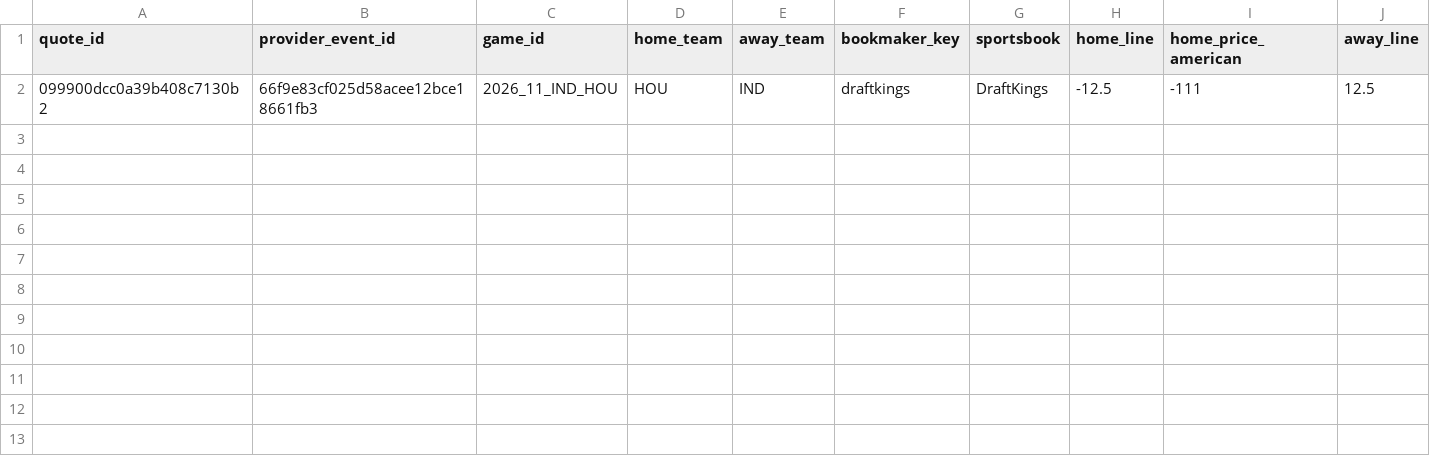
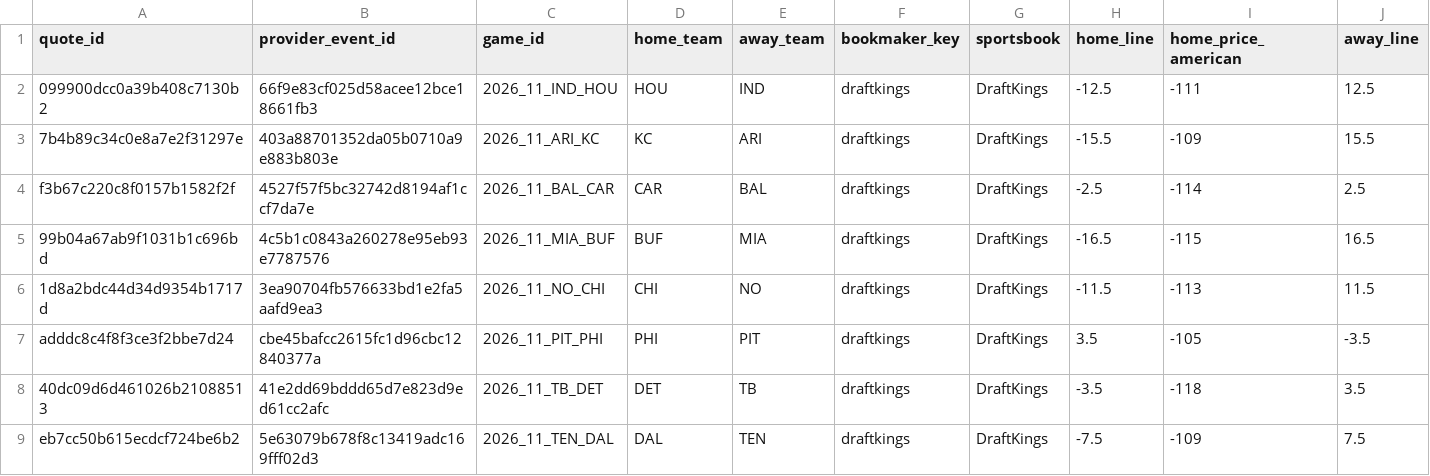
Before and after one commit to zachpierce2/nfl-prediction-model, a CSV file: data/auto_market/near_kickoff/quotes.csv, drawn as a sheet; only a part is shown; rows hold the shown columns only; the diff names each change by its address in the sheet, - before the commit and + after, or states it on an @@ line.

```diff
--- a/data/auto_market/near_kickoff/quotes.csv
+++ b/data/auto_market/near_kickoff/quotes.csv
+row 3: 7b4b89c34c0e8a7e2f31297e | 403a88701352da05b0710a9e883b803e | 2026_11_ARI_KC | KC | ARI | draftkings | DraftKings | -15.5 | -109 | 15.5
+row 4: f3b67c220c8f0157b1582f2f | 4527f57f5bc32742d8194af1ccf7da7e | 2026_11_BAL_CAR | CAR | BAL | draftkings | DraftKings | -2.5 | -114 | 2.5
+row 5: 99b04a67ab9f1031b1c696bd | 4c5b1c0843a260278e95eb93e7787576 | 2026_11_MIA_BUF | BUF | MIA | draftkings | DraftKings | -16.5 | -115 | 16.5
+row 6: 1d8a2bdc44d34d9354b1717d | 3ea90704fb576633bd1e2fa5aafd9ea3 | 2026_11_NO_CHI | CHI | NO | draftkings | DraftKings | -11.5 | -113 | 11.5
+row 7: adddc8c4f8f3ce3f2bbe7d24 | cbe45bafcc2615fc1d96cbc12840377a | 2026_11_PIT_PHI | PHI | PIT | draftkings | DraftKings | 3.5 | -105 | -3.5
+row 8: 40dc09d6d461026b21088513 | 41e2dd69bddd65d7e823d9ed61cc2afc | 2026_11_TB_DET | DET | TB | draftkings | DraftKings | -3.5 | -118 | 3.5
+row 9: eb7cc50b615ecdcf724be6b2 | 5e63079b678f8c13419adc169fff02d3 | 2026_11_TEN_DAL | DAL | TEN | draftkings | DraftKings | -7.5 | -109 | 7.5
```
